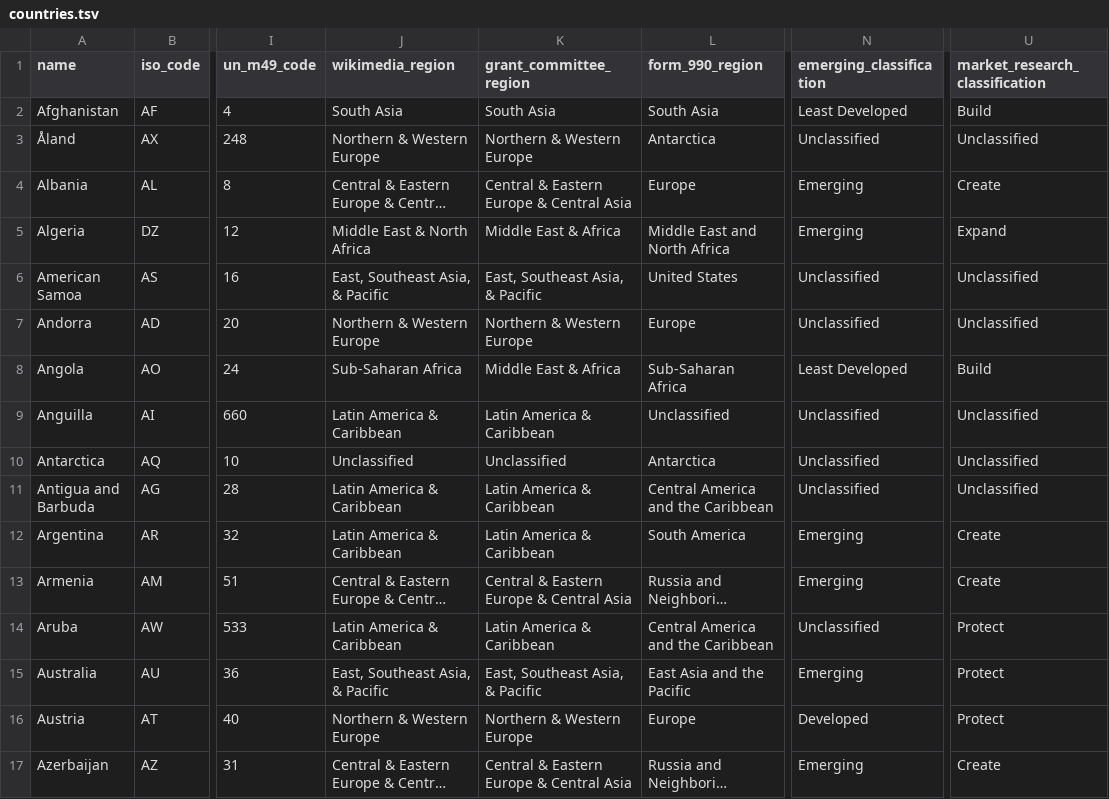
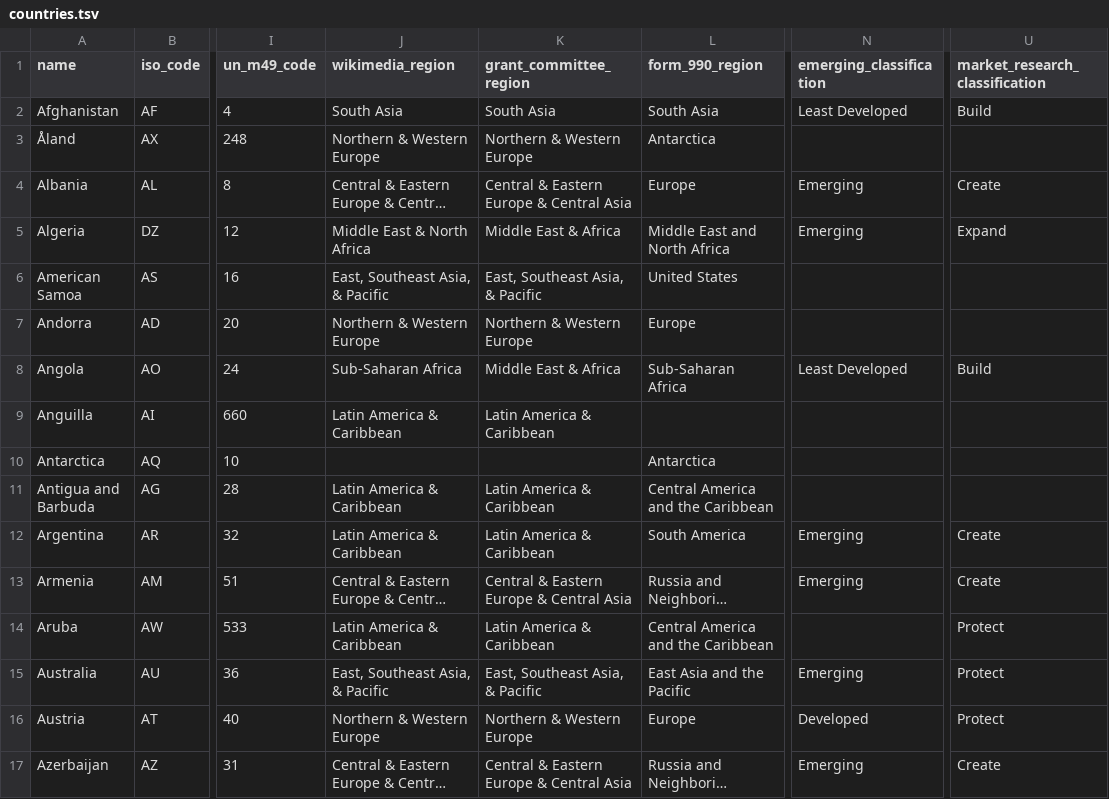
Before and after one commit to wikimedia-research/canonical-data, a TSV file: country/countries.tsv, drawn as a sheet; only a part is shown, gaps mark what is left out; long unchanged cells end in …; the diff covers the shown part only; the diff names each change by its address in the sheet, - before the commit and + after, or states it on an @@ line.

Commit message:
country: Convert "Unclassified" values to nulls
Bug: T342703

```diff
--- a/country/countries.tsv
+++ b/country/countries.tsv
-N3 (emerging_classification): Unclassified
+N3 (emerging_classification): (empty)
-U3 (market_research_classification): Unclassified
+U3 (market_research_classification): (empty)
-N6:N7 (emerging_classification): Unclassified
+N6:N7 (emerging_classification): (empty)
-U6:U7 (market_research_classification): Unclassified
+U6:U7 (market_research_classification): (empty)
-L9 (form_990_region): Unclassified
+L9 (form_990_region): (empty)
-N9:N11 (emerging_classification): Unclassified
+N9:N11 (emerging_classification): (empty)
-U9:U11 (market_research_classification): Unclassified
+U9:U11 (market_research_classification): (empty)
-J10 (wikimedia_region): Unclassified
+J10 (wikimedia_region): (empty)
-K10 (grant_committee_region): Unclassified
+K10 (grant_committee_region): (empty)
-N14 (emerging_classification): Unclassified
+N14 (emerging_classification): (empty)
```
Also changed, not shown: 158 edited cells elsewhere in this file, 1 other file.
